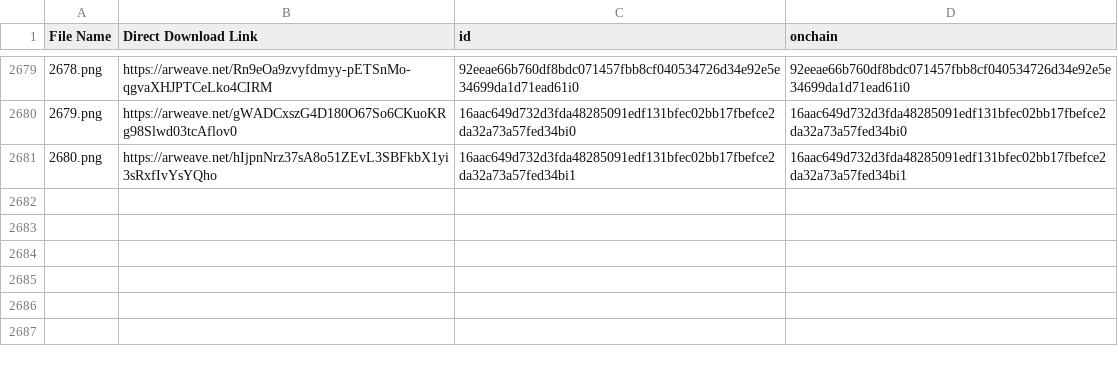
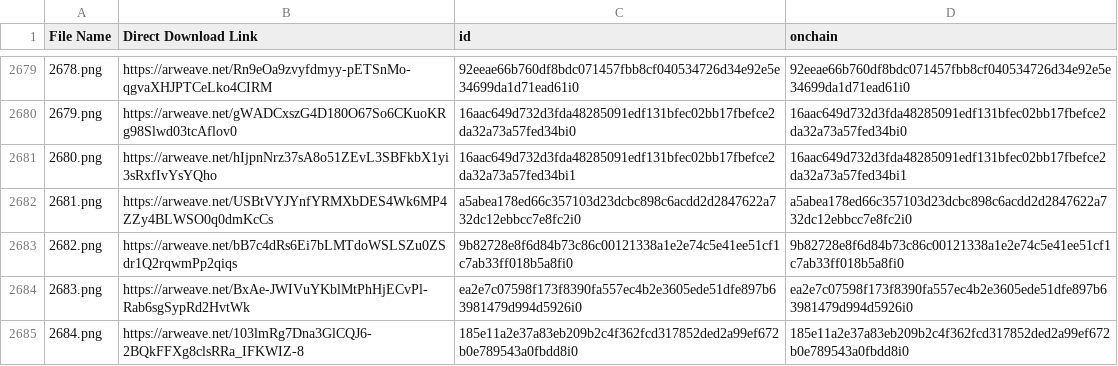
Before and after one commit to perrinexyz/soul_hi_res_list, a CSV file: new_merged_test6_modified.csv, drawn as a sheet; only a part is shown, gaps mark what is left out.

Commit message:
new_merged_test6_modified.csv

```diff
--- a/new_merged_test6_modified.csv
+++ b/new_merged_test6_modified.csv
@@ -2681 +2681,5 @@ File Name,Direct Download Link,id,onchain
 2680.png,https://arweave.net/hIjpnNrz37sA8o51ZEvL3SBFkbX1yi3sRxfIvYsYQho,16aac649d732d3fda48285091edf131bfec02bb17fbefce2da32a73a57fed34bi1,16aac649d732d3fda48285091edf131bfec02bb17fbefce2da32a73a57fed34bi1
+2681.png,https://arweave.net/USBtVYJYnfYRMXbDES4Wk6MP4ZZy4BLWSO0q0dmKcCs,a5abea178ed66c357103d23dcbc898c6acdd2d2847622a732dc12ebbcc7e8fc2i0,a5abea178ed66c357103d23dcbc898c6acdd2d2847622a732dc12ebbcc7e8fc2i0
+2682.png,https://arweave.net/bB7c4dRs6Ei7bLMTdoWSLSZu0ZSdr1Q2rqwmPp2qiqs,9b82728e8f6d84b73c86c00121338a1e2e74c5e41ee51cf1c7ab33ff018b5a8fi0,9b82728e8f6d84b73c86c00121338a1e2e74c5e41ee51cf1c7ab33ff018b5a8fi0
+2683.png,https://arweave.net/BxAe-JWIVuYKblMtPhHjECvPl-Rab6sgSypRd2HvtWk,ea2e7c07598f173f8390fa557ec4b2e3605ede51dfe897b63981479d994d5926i0,ea2e7c07598f173f8390fa557ec4b2e3605ede51dfe897b63981479d994d5926i0
+2684.png,https://arweave.net/103lmRg7Dna3GlCQJ6-2BQkFFXg8clsRRa_IFKWIZ-8,185e11a2e37a83eb209b2c4f362fcd317852ded2a99ef672b0e789543a0fbdd8i0,185e11a2e37a83eb209b2c4f362fcd317852ded2a99ef672b0e789543a0fbdd8i0
```
